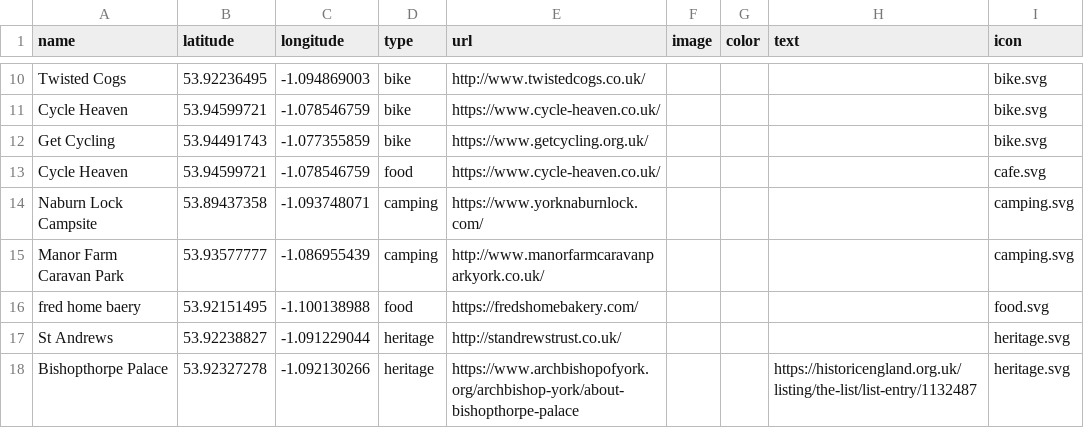
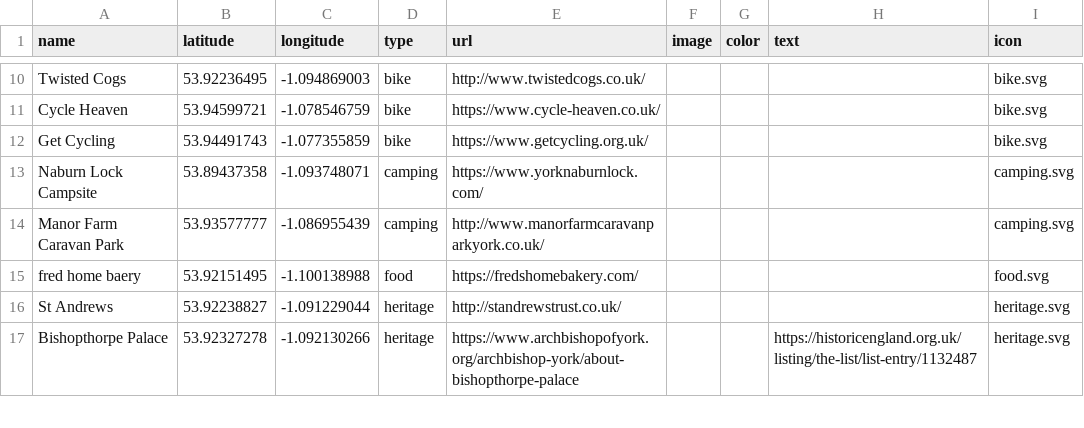
Before and after one commit to marcs19/greenways, a CSV file: data/mapping.csv, drawn as a sheet; only a part is shown, gaps mark what is left out.

Commit message:
Update mapping.csv

```diff
--- a/data/mapping.csv
+++ b/data/mapping.csv
@@ -12,3 +12,2 @@ Cycle Heaven;53.94599721;-1.078546759;bike;https://www.cycle-heaven.co.uk/;;;;bi
 Get Cycling;53.94491743;-1.077355859;bike;https://www.getcycling.org.uk/;;;;bike.svg
-Cycle Heaven;53.94599721;-1.078546759;food;https://www.cycle-heaven.co.uk/;;;;cafe.svg
 Naburn Lock Campsite;53.89437358;-1.093748071;camping;https://www.yorknaburnlock.com/;;;;camping.svg
```
